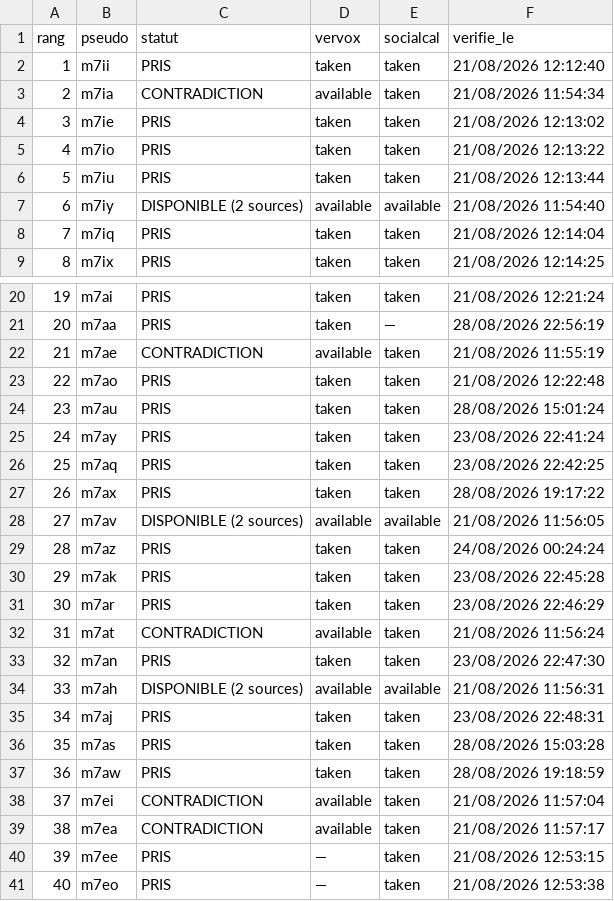
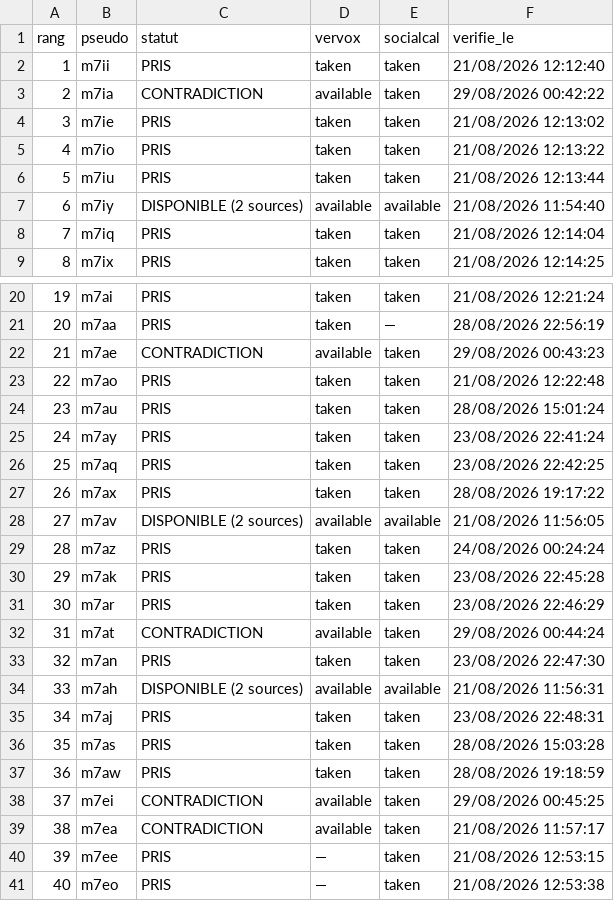
Before and after one commit to Kostas258/Kostas258, a CSV file: liste_1000.csv, drawn as a sheet; only a part is shown, gaps mark what is left out.

```diff
--- a/liste_1000.csv
+++ b/liste_1000.csv
@@ -2,3 +2,3 @@ rang,pseudo,statut,vervox,socialcal,verifie_le
 1,m7ii,PRIS,taken,taken,21/08/2026 12:12:40
-2,m7ia,CONTRADICTION,available,taken,21/08/2026 11:54:34
+2,m7ia,CONTRADICTION,available,taken,29/08/2026 00:42:22
 3,m7ie,PRIS,taken,taken,21/08/2026 12:13:02
@@ -21,3 +21,3 @@ rang,pseudo,statut,vervox,socialcal,verifie_le
 20,m7aa,PRIS,taken,—,28/08/2026 22:56:19
-21,m7ae,CONTRADICTION,available,taken,21/08/2026 11:55:19
+21,m7ae,CONTRADICTION,available,taken,29/08/2026 00:43:23
 22,m7ao,PRIS,taken,taken,21/08/2026 12:22:48
@@ -31,3 +31,3 @@ rang,pseudo,statut,vervox,socialcal,verifie_le
 30,m7ar,PRIS,taken,taken,23/08/2026 22:46:29
-31,m7at,CONTRADICTION,available,taken,21/08/2026 11:56:24
+31,m7at,CONTRADICTION,available,taken,29/08/2026 00:44:24
 32,m7an,PRIS,taken,taken,23/08/2026 22:47:30
@@ -37,3 +37,3 @@ rang,pseudo,statut,vervox,socialcal,verifie_le
 36,m7aw,PRIS,taken,taken,28/08/2026 19:18:59
-37,m7ei,CONTRADICTION,available,taken,21/08/2026 11:57:04
+37,m7ei,CONTRADICTION,available,taken,29/08/2026 00:45:25
 38,m7ea,CONTRADICTION,available,taken,21/08/2026 11:57:17
```
Also changed, not shown: 6 other files.
